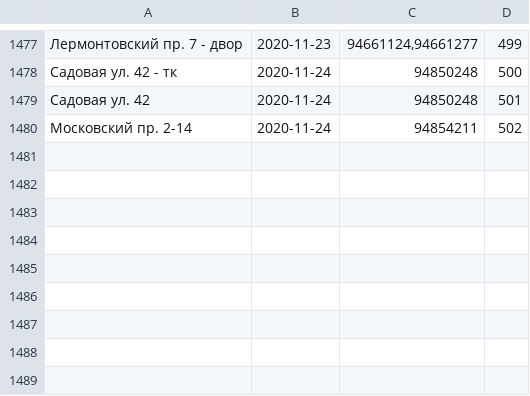
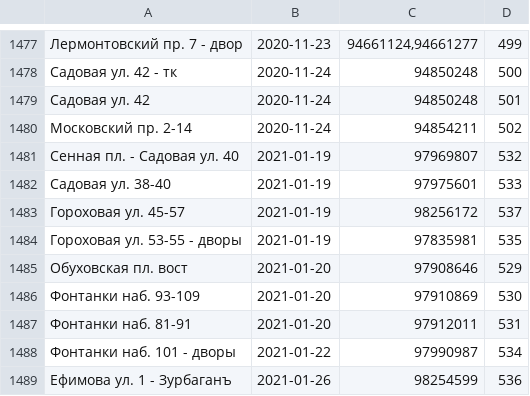
Before and after one commit to AntonKhorev/oplofk, a CSV file: adm.csv, drawn as a sheet; only a part is shown, gaps mark what is left out.

```diff
--- a/adm.csv
+++ b/adm.csv
@@ -1480 +1480,10 @@
 Московский пр. 2-14;2020-11-24;94854211;502
+Сенная пл. - Садовая ул. 40;2021-01-19;97969807;532
+Садовая ул. 38-40;2021-01-19;97975601;533
+Гороховая ул. 45-57;2021-01-19;98256172;537
+Гороховая ул. 53-55 - дворы;2021-01-19;97835981;535
+Обуховская пл. вост;2021-01-20;97908646;529
+Фонтанки наб. 93-109;2021-01-20;97910869;530
+Фонтанки наб. 81-91;2021-01-20;97912011;531
+Фонтанки наб. 101 - дворы;2021-01-22;97990987;534
+Ефимова ул. 1 - Зурбаганъ;2021-01-26;98254599;536
```
Also changed, not shown: cen.csv, 26 other files.
